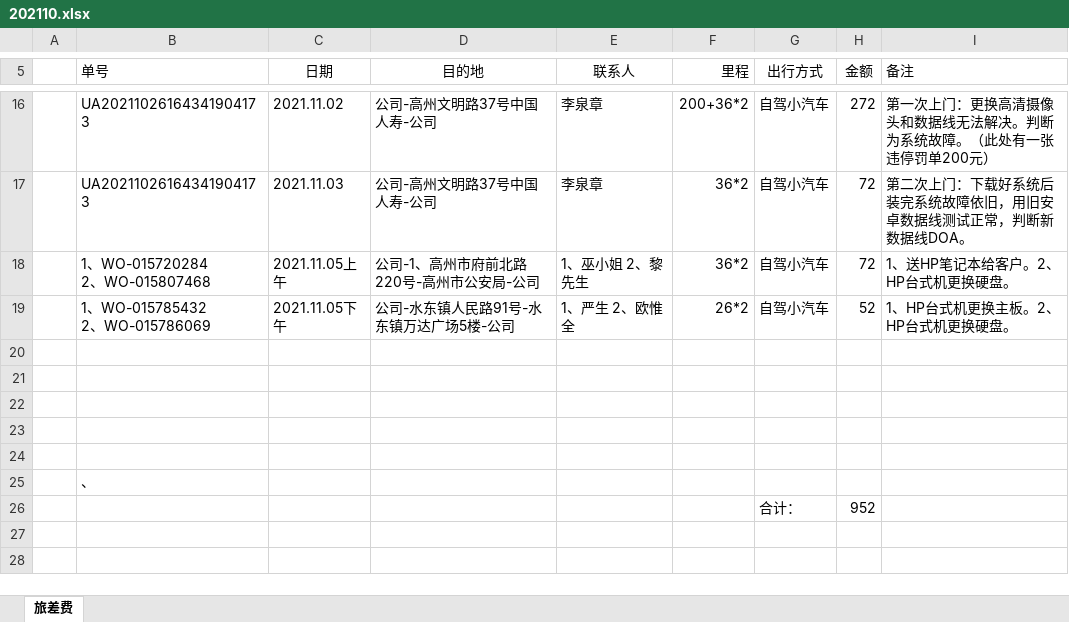
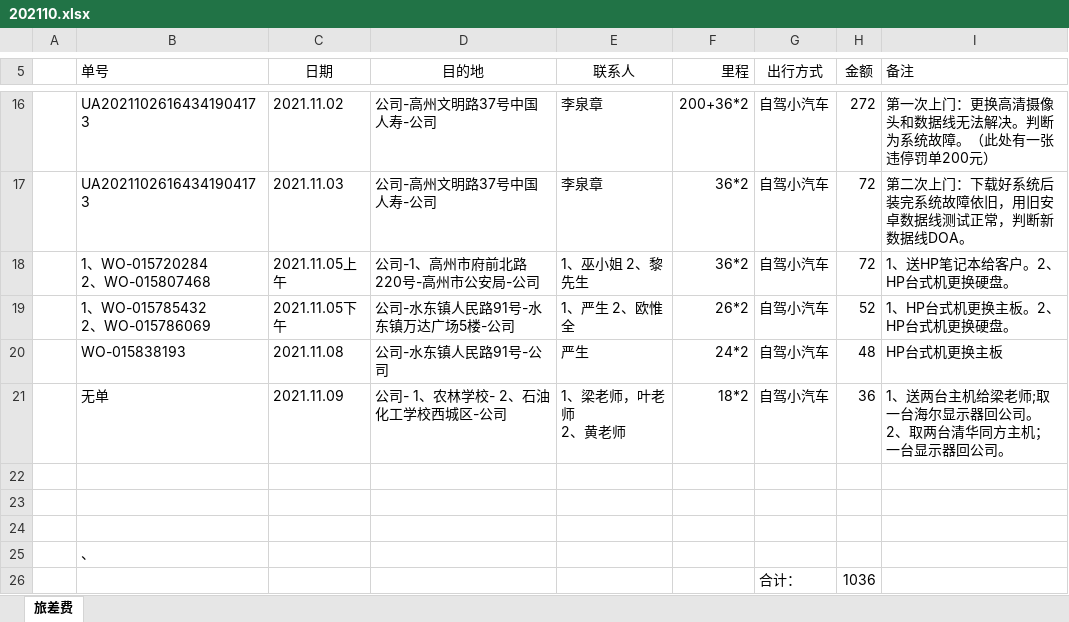
Before and after one commit to ikwen/debianlinux, an Excel workbook: HP/zj/202110.xlsx, sheet 旅差费, drawn as a sheet; only a part is shown, gaps mark what is left out; values as stored, in another font and other column widths than the file's, no borders; ↵ is a line break in a cell; the diff names each change by its address in the sheet, - before the commit and + after, or states it on an @@ line.

Commit message:
linux

```diff
--- a/HP/zj/202110.xlsx (sheet 旅差费)
+++ b/HP/zj/202110.xlsx (sheet 旅差费)
-row 20: (empty)
+row 20:  | WO-015838193 | 2021.11.08 | 公司-水东镇人民路91号-公司 | 严生 | 24*2 | 自驾小汽车 | 48 | HP台式机更换主板
-row 21: (empty)
+row 21:  | 无单 | 2021.11.09 | 公司- 1、农林学校- 2、石油化工学校西城区-公司 | 1、梁老师，叶老师 ↵ 2、黄老师 | 18*2 | 自驾小汽车 | 36 | 1、送两台主机给梁老师;取一台海尔显示器回公司。 ↵ 2、取两台清华同方主机；一台显示器回公司。
-H26 (金额): 952
+H26 (金额): 1036
```
